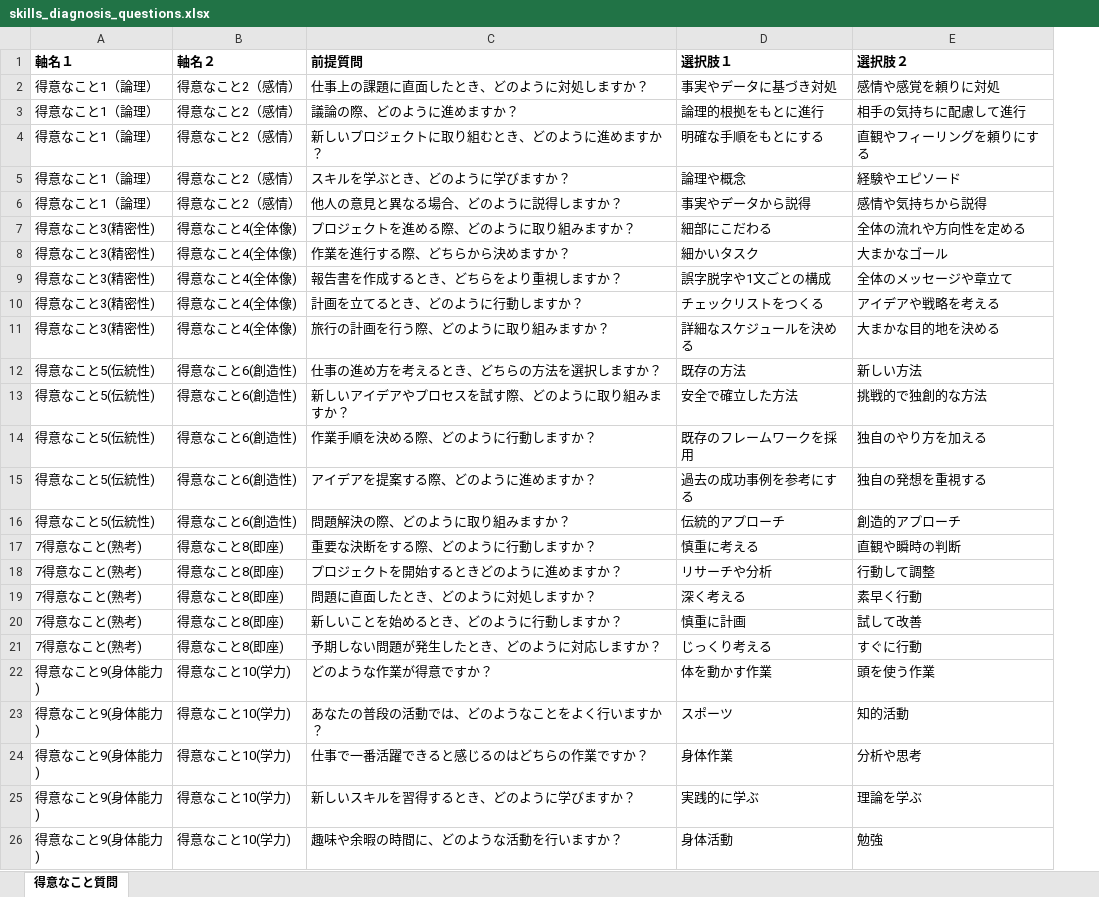
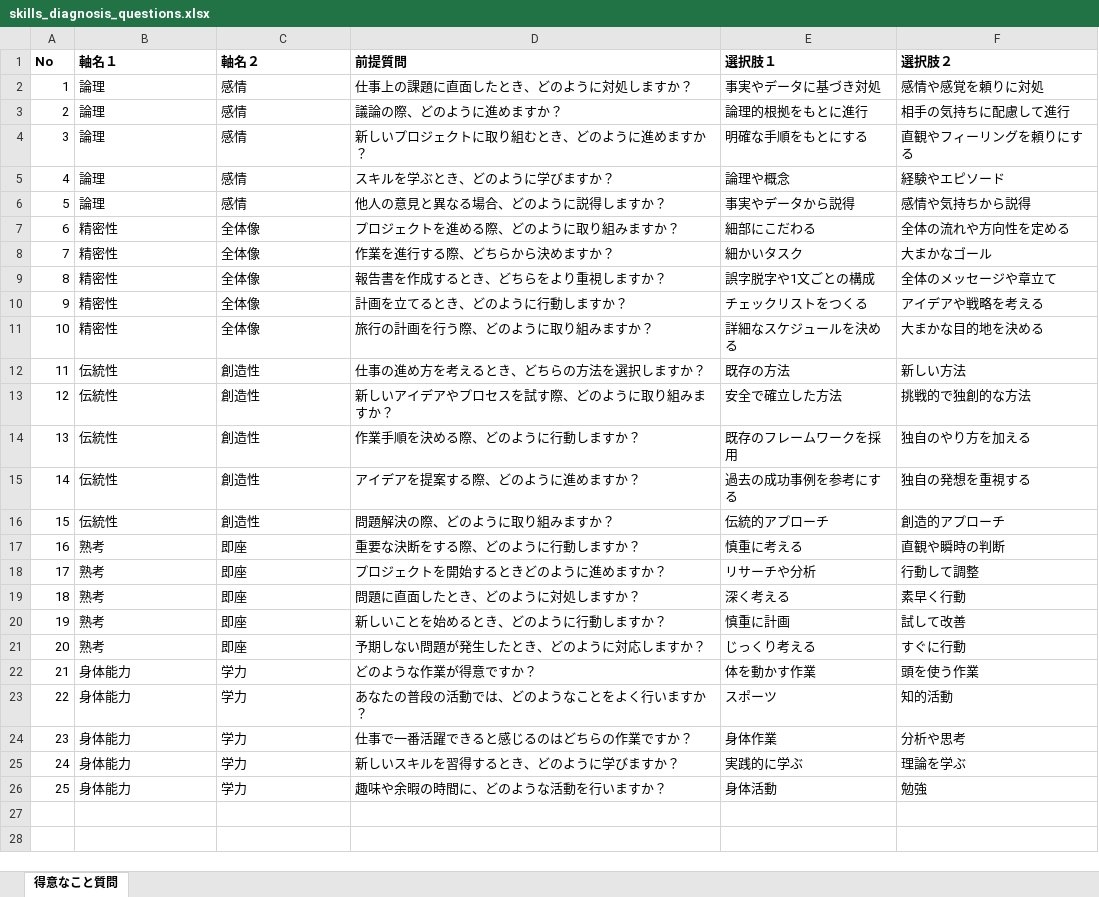
Before and after one commit to Itorush/sukitoku-myapp, an Excel workbook: data/skills_diagnosis_questions.xlsx, sheet 得意なこと質問, drawn as a sheet; values as stored, in another font and other column widths than the file's, no borders; addresses are those after the commit; the diff names each change by its address in the sheet, - before the commit and + after, or states it on an @@ line.

Commit message:
Update to read CSV files and adjust question page

```diff
--- a/data/skills_diagnosis_questions.xlsx (sheet 得意なこと質問)
+++ b/data/skills_diagnosis_questions.xlsx (sheet 得意なこと質問)
+column A (No), rows 2-26: 1 | 2 | 3 | 4 | 5 | 6 | 7 | 8 | 9 | 10 | 11 | 12 | 13 | 14 | 15 | 16 | 17 | 18 | 19 | 20 | 21 | 22 | 23 | 24 | 25
-B2:B6 (軸名１): 得意なこと1（論理）
+B2:B6 (軸名１): 論理
-C2:C6 (軸名２): 得意なこと2（感情）
+C2:C6 (軸名２): 感情
-B7:B11 (軸名１): 得意なこと3(精密性)
+B7:B11 (軸名１): 精密性
-C7:C11 (軸名２): 得意なこと4(全体像)
+C7:C11 (軸名２): 全体像
-B12:B16 (軸名１): 得意なこと5(伝統性)
+B12:B16 (軸名１): 伝統性
-C12:C16 (軸名２): 得意なこと6(創造性)
+C12:C16 (軸名２): 創造性
-B17:B21 (軸名１): 7得意なこと(熟考)
+B17:B21 (軸名１): 熟考
-C17:C21 (軸名２): 得意なこと8(即座)
+C17:C21 (軸名２): 即座
-B22:B26 (軸名１): 得意なこと9(身体能力)
+B22:B26 (軸名１): 身体能力
-C22:C26 (軸名２): 得意なこと10(学力)
+C22:C26 (軸名２): 学力
```
Also changed, not shown: 2 other files.
